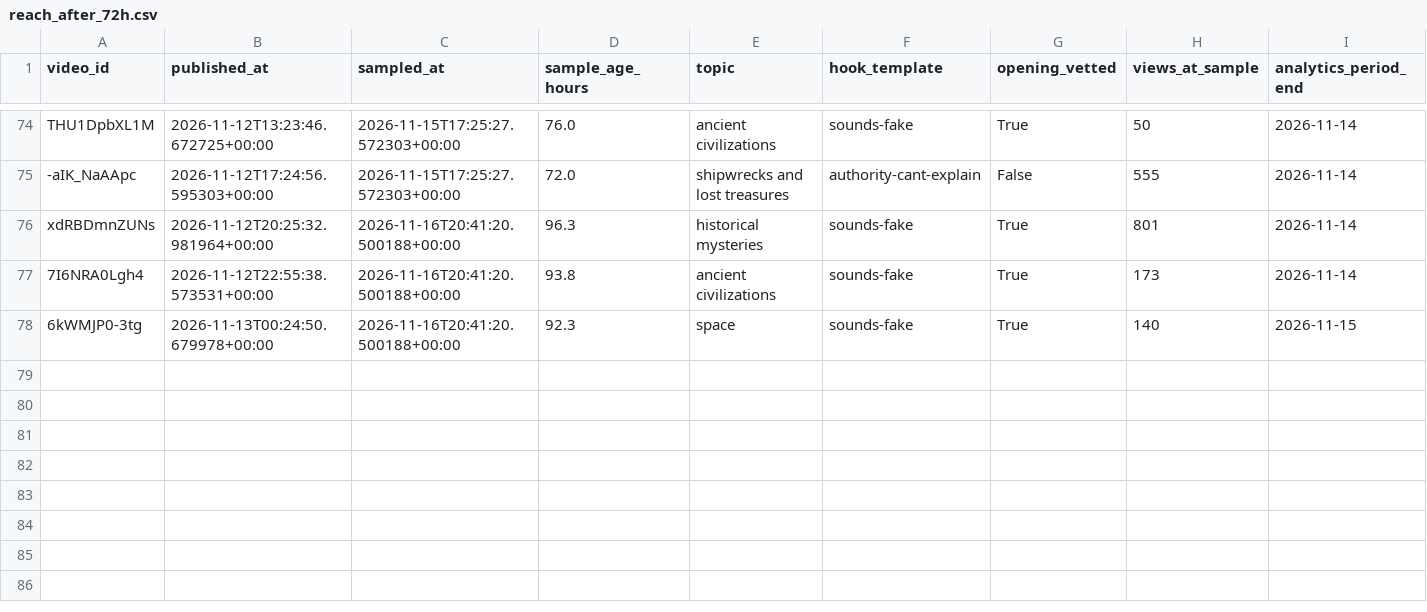
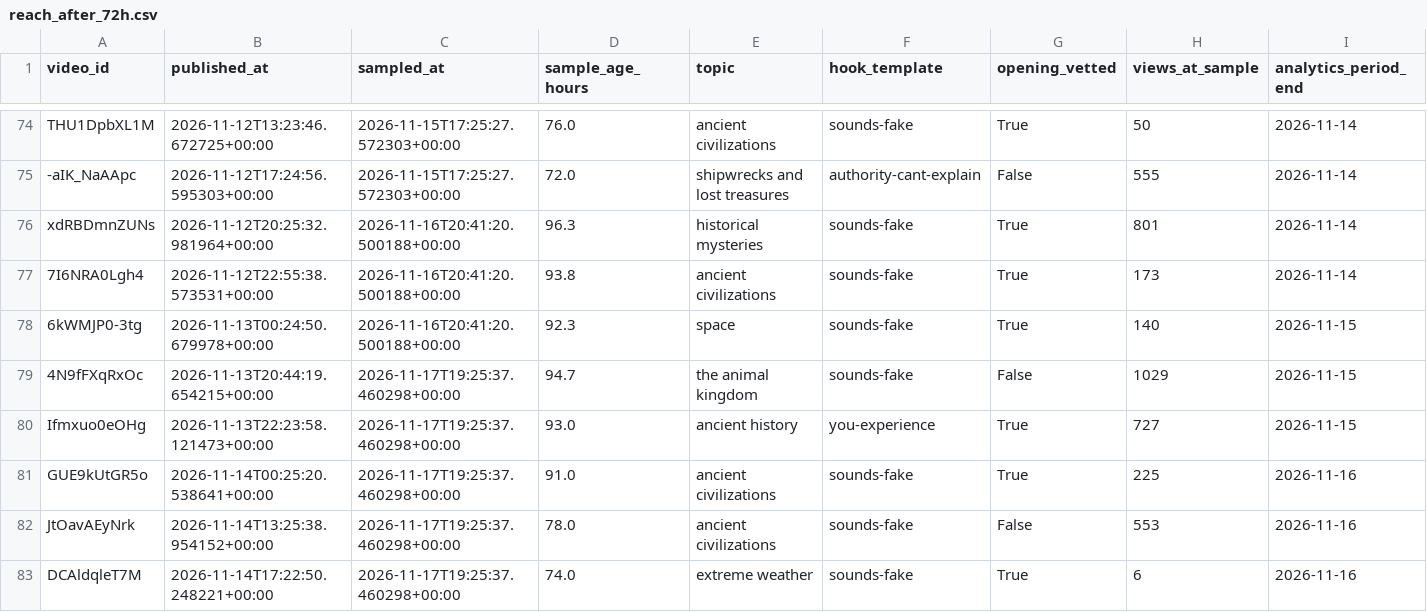
Before and after one commit to korovazzz9-jpg/auto-shorts, a CSV file: stats/es/reach_after_72h.csv, drawn as a sheet; only a part is shown, gaps mark what is left out; rows hold the shown columns only; the diff names each change by its address in the sheet, - before the commit and + after, or states it on an @@ line.

```diff
--- a/stats/es/reach_after_72h.csv
+++ b/stats/es/reach_after_72h.csv
+row 79: 4N9fFXqRxOc | 2026-11-13T20:44:19.654215+00:00 | 2026-11-17T19:25:37.460298+00:00 | 94.7 | the animal kingdom | sounds-fake | False | 1029 | 2026-11-15
+row 80: Ifmxuo0eOHg | 2026-11-13T22:23:58.121473+00:00 | 2026-11-17T19:25:37.460298+00:00 | 93.0 | ancient history | you-experience | True | 727 | 2026-11-15
+row 81: GUE9kUtGR5o | 2026-11-14T00:25:20.538641+00:00 | 2026-11-17T19:25:37.460298+00:00 | 91.0 | ancient civilizations | sounds-fake | True | 225 | 2026-11-16
+row 82: JtOavAEyNrk | 2026-11-14T13:25:38.954152+00:00 | 2026-11-17T19:25:37.460298+00:00 | 78.0 | ancient civilizations | sounds-fake | False | 553 | 2026-11-16
+row 83: DCAldqleT7M | 2026-11-14T17:22:50.248221+00:00 | 2026-11-17T19:25:37.460298+00:00 | 74.0 | extreme weather | sounds-fake | True | 6 | 2026-11-16
```
